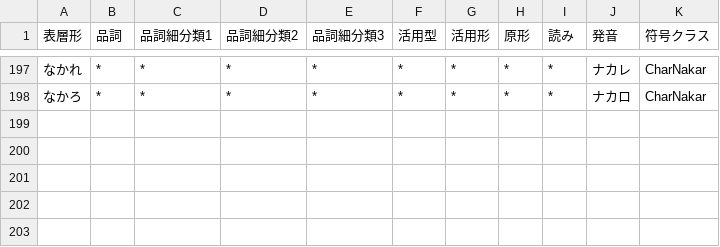
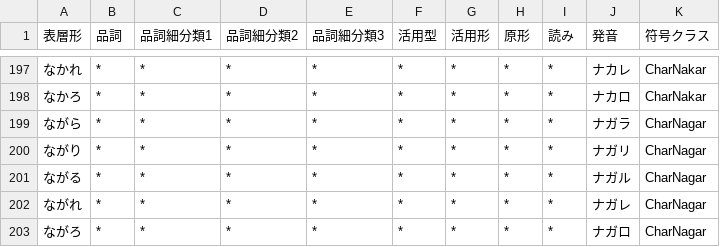
Before and after one commit to Wyess/text2shorthand, a CSV file: text2shorthand/shorthand/shugiin/dictionary.csv, drawn as a sheet; only a part is shown, gaps mark what is left out; the diff names each change by its address in the sheet, - before the commit and + after, or states it on an @@ line.

Commit message:
Added CharNagar

```diff
--- a/text2shorthand/shorthand/shugiin/dictionary.csv
+++ b/text2shorthand/shorthand/shugiin/dictionary.csv
+row 199: ながら | * | * | * | * | * | * | * | * | ナガラ | CharNagar
+row 200: ながり | * | * | * | * | * | * | * | * | ナガリ | CharNagar
+row 201: ながる | * | * | * | * | * | * | * | * | ナガル | CharNagar
+row 202: ながれ | * | * | * | * | * | * | * | * | ナガレ | CharNagar
+row 203: ながろ | * | * | * | * | * | * | * | * | ナガロ | CharNagar
```
Also changed, not shown: 2 other files.
